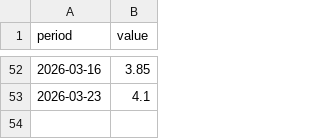
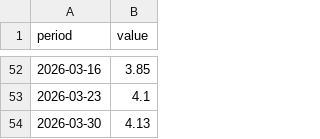
Before and after one commit to cbs-news-data/gas-prices, a CSV file: data/weekly_gas_prices_eia.csv, drawn as a sheet; only a part is shown, gaps mark what is left out; the diff names each change by its address in the sheet, - before the commit and + after, or states it on an @@ line.

```diff
--- a/data/weekly_gas_prices_eia.csv
+++ b/data/weekly_gas_prices_eia.csv
+row 54: 2026-03-30 | 4.13
```
Also changed, not shown: data/aaa_historical_gas_prices.csv, data/aaa_historical_gas_prices_1year.csv, 5 other files.
